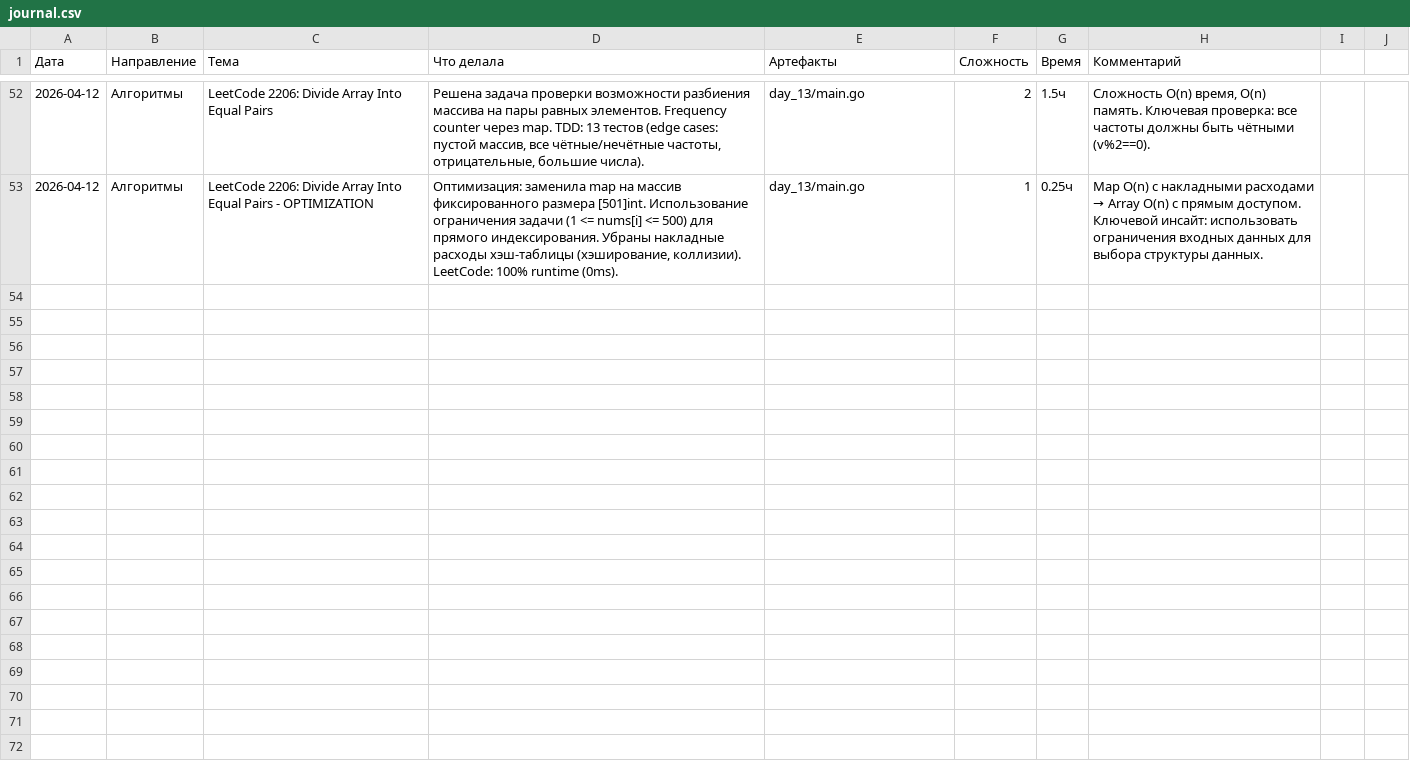
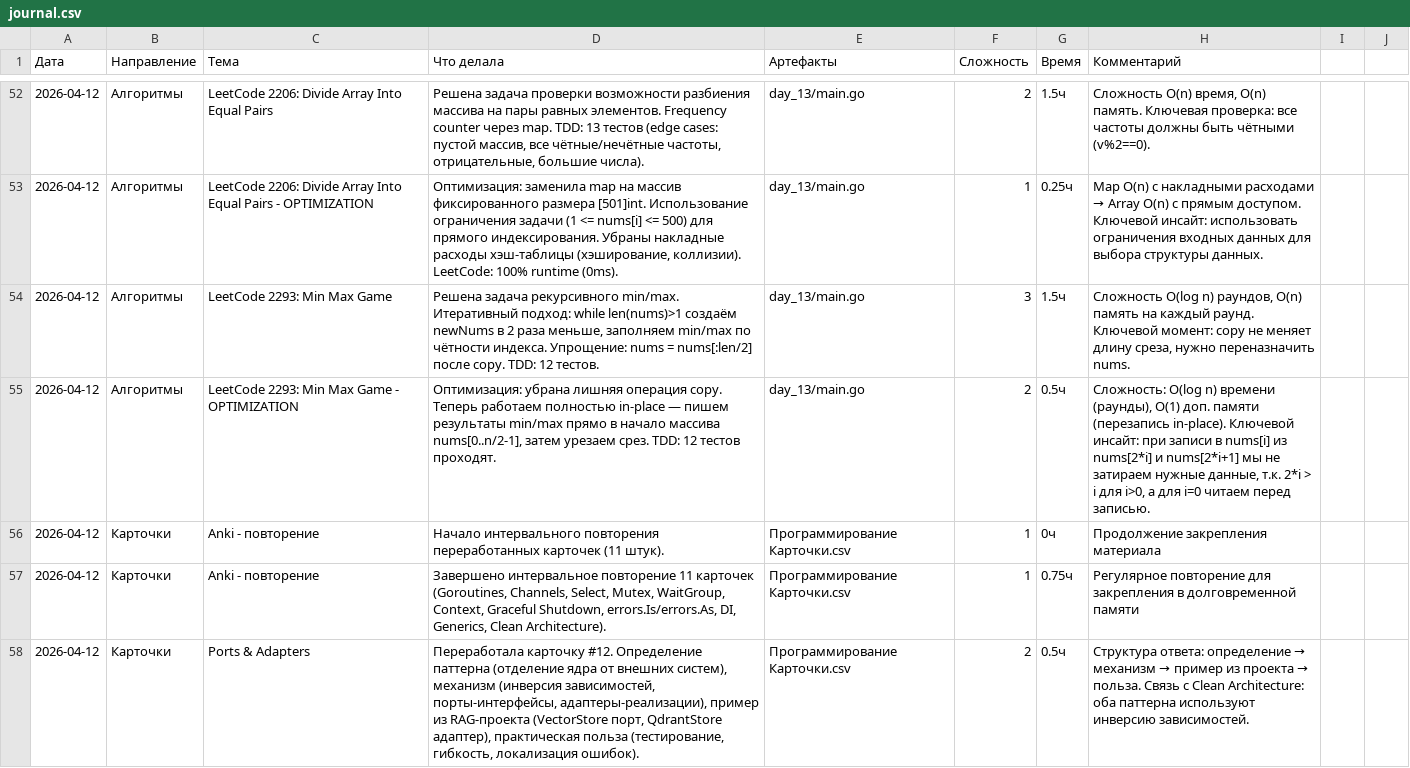
Before and after one commit to bryack/algorithms, a CSV file: journal.csv, drawn as a sheet; only a part is shown, gaps mark what is left out.

```diff
--- a/journal.csv
+++ b/journal.csv
@@ -53 +53,6 @@
 2026-04-12,Алгоритмы,LeetCode 2206: Divide Array Into Equal Pairs - OPTIMIZATION,"Оптимизация: заменила map на массив фиксированного размера [501]int. Использование ограничения задачи (1 <= nums[i] <= 500) для прямого индексирования. Убраны накладные расходы хэш-таблицы (хэширование, коллизии). LeetCode: 100% runtime (0ms).",day_13/main.go,1,0.25ч,"Map O(n) с накладными расходами → Array O(n) с прямым доступом. Ключевой инсайт: использовать ограничения входных данных для выбора структуры данных."
+2026-04-12,Алгоритмы,LeetCode 2293: Min Max Game,"Решена задача рекурсивного min/max. Итеративный подход: while len(nums)>1 создаём newNums в 2 раза меньше, заполняем min/max по чётности индекса. Упрощение: nums = nums[:len/2] после copy. TDD: 12 тестов.",day_13/main.go,3,1.5ч,"Сложность O(log n) раундов, O(n) память на каждый раунд. Ключевой момент: copy не меняет длину среза, нужно переназначить nums."
+2026-04-12,Алгоритмы,LeetCode 2293: Min Max Game - OPTIMIZATION,"Оптимизация: убрана лишняя операция copy. Теперь работаем полностью in-place — пишем результаты min/max прямо в начало массива nums[0..n/2-1], затем урезаем срез. TDD: 12 тестов проходят.",day_13/main.go,2,0.5ч,"Сложность: O(log n) времени (раунды), O(1) доп. памяти (перезапись in-place). Ключевой инсайт: при записи в nums[i] из nums[2*i] и nums[2*i+1] мы не затираем нужные данные, т.к. 2*i > i для i>0, а для i=0 читаем перед записью."
+2026-04-12,Карточки,Anki - повторение,"Начало интервального повторения переработанных карточек (11 штук).",Программирование Карточки.csv,1,0ч,Продолжение закрепления материала
+2026-04-12,Карточки,Anki - повторение,"Завершено интервальное повторение 11 карточек (Goroutines, Channels, Select, Mutex, WaitGroup, Context, Graceful Shutdown, errors.Is/errors.As, DI, Generics, Clean Architecture).",Программирование Карточки.csv,1,0.75ч,Регулярное повторение для закрепления в долговременной памяти
+2026-04-12,Карточки,Ports & Adapters,"Переработала карточку #12. Определение паттерна (отделение ядра от внешних систем), механизм (инверсия зависимостей, порты-интерфейсы, адаптеры-реализации), пример из RAG-проекта (VectorStore порт, QdrantStore адаптер), практическая польза (тестирование, гибкость, локализация ошибок).",Программирование Карточки.csv,2,0.5ч,"Структура ответа: определение → механизм → пример из проекта → польза. Связь с Clean Architecture: оба паттерна используют инверсию зависимостей."
```
Also changed, not shown: Программирование Карточки.csv, 6 other files.
